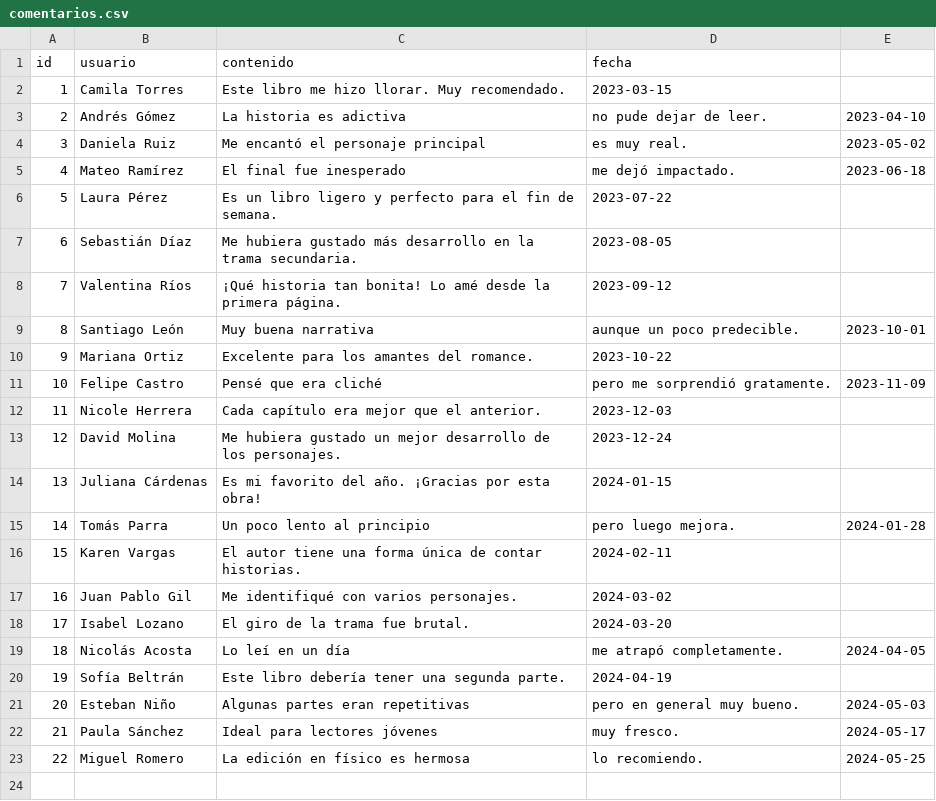
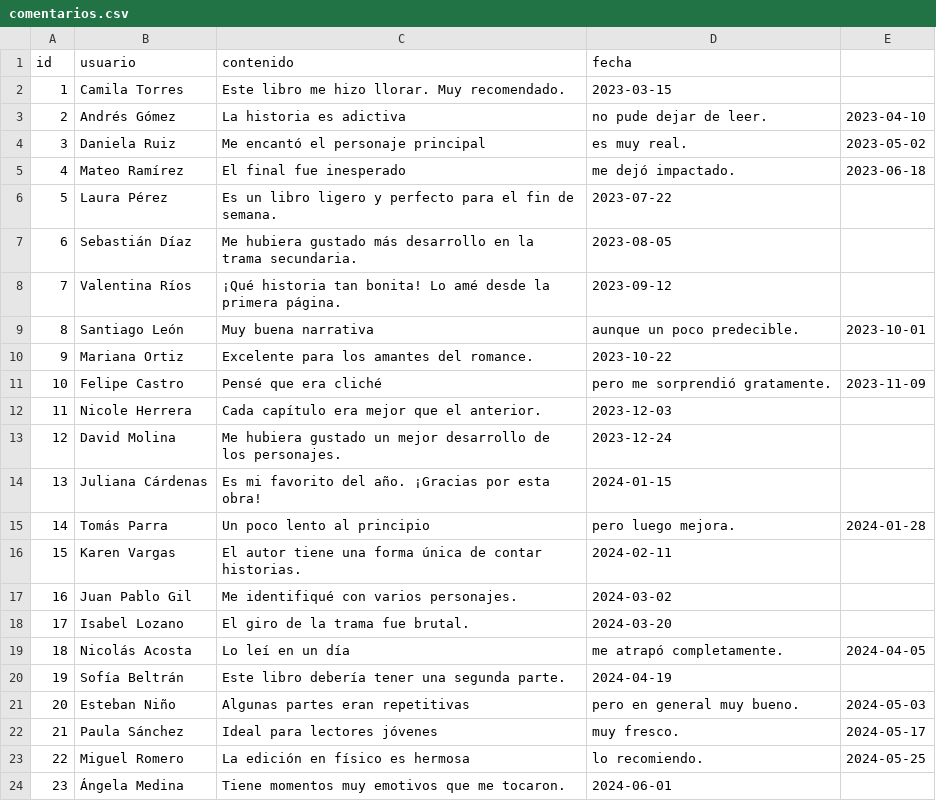
Before and after one commit to SahiraMR/Proyecto_Desarrollo_Software, a CSV file: data/comentarios.csv, drawn as a sheet; the diff names each change by its address in the sheet, - before the commit and + after, or states it on an @@ line.

Commit message:
coment 23

```diff
--- a/data/comentarios.csv
+++ b/data/comentarios.csv
+row 24: 23 | Ángela Medina | Tiene momentos muy emotivos que me tocaron. | 2024-06-01
```
